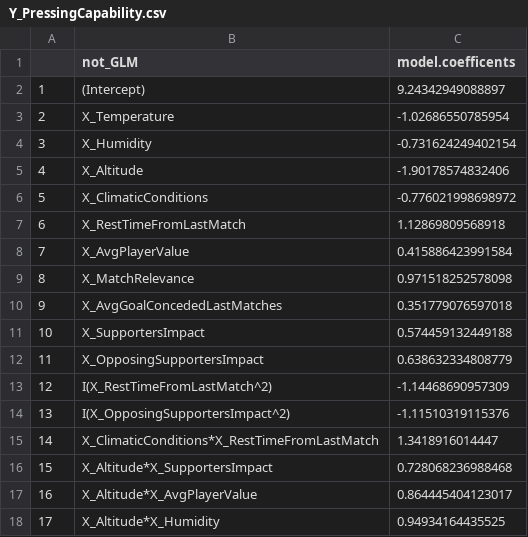
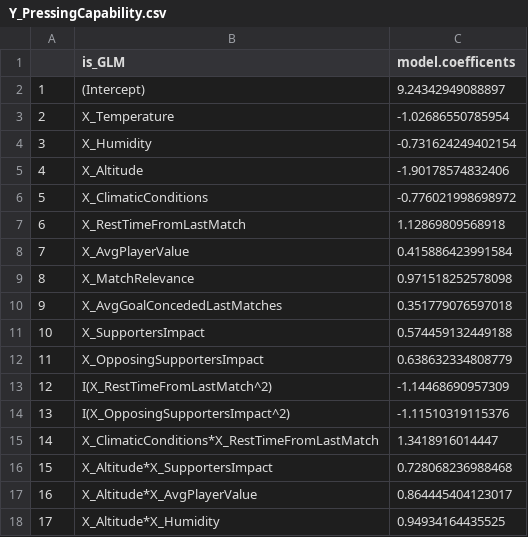
Before and after one commit to UniversityProjectsAtUnisa/exam-project_sda, a CSV file: Y_PressingCapability.csv, drawn as a sheet.

Commit message:
Added ridge test model

```diff
--- a/Y_PressingCapability.csv
+++ b/Y_PressingCapability.csv
@@ -1,2 +1,2 @@
-"","not_GLM","model.coefficents"
+"","is_GLM","model.coefficents"
 "1","(Intercept)","9.24342949088897"
```
Also changed, not shown: 1 other file.
